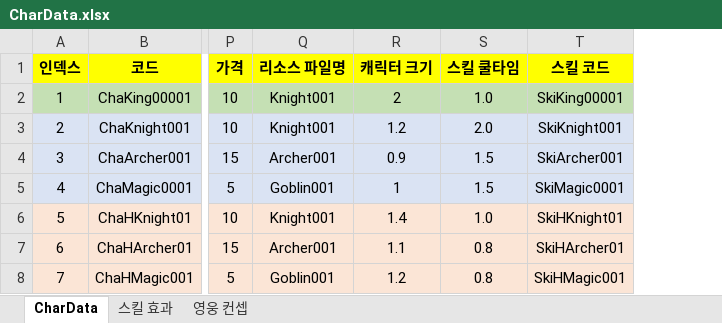
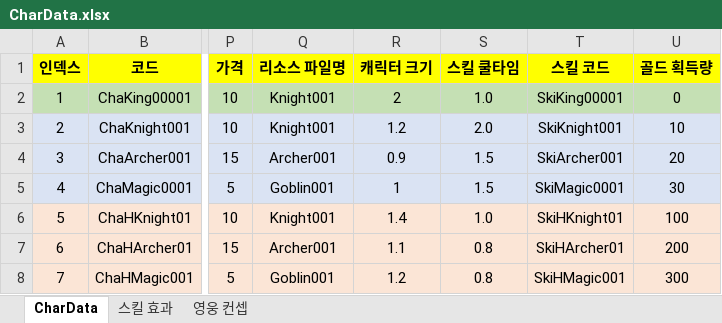
Before and after one commit to jinhueck/Defence2D, an Excel workbook: Defence2D/Game_Design/DataTable/CharData.xlsx, sheet CharData, drawn as a sheet; only a part is shown, gaps mark what is left out; values as stored, in another font and other column widths than the file's, no borders; the diff names each change by its address in the sheet, - before the commit and + after, or states it on an @@ line.

Commit message:
CharData 수정

```diff
--- a/Defence2D/Game_Design/DataTable/CharData.xlsx (sheet CharData)
+++ b/Defence2D/Game_Design/DataTable/CharData.xlsx (sheet CharData)
+column U (골드 획득량), rows 2-8: 0 | 10 | 20 | 30 | 100 | 200 | 300
```
